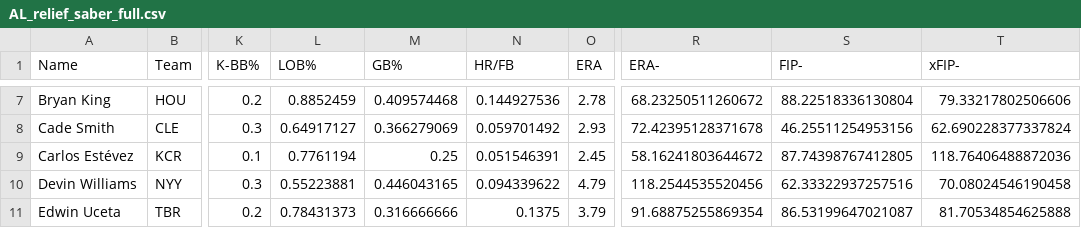
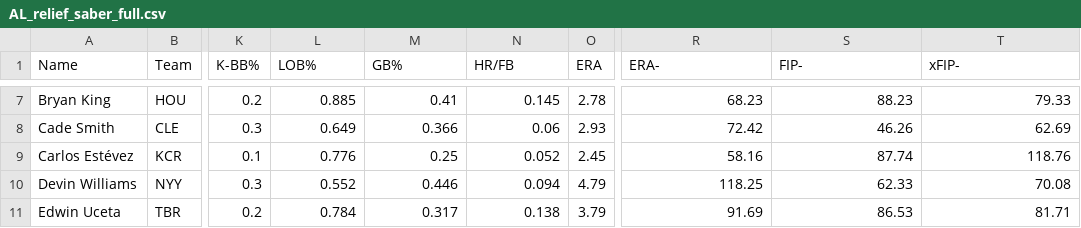
Before and after one commit to leeaiden-byte/Stats-That-Should-Matter-More, a CSV file: AL_relief_saber_full.csv, drawn as a sheet; only a part is shown, gaps mark what is left out; the diff covers the shown part only; the diff names each change by its address in the sheet, - before the commit and + after, or states it on an @@ line.

```diff
--- a/AL_relief_saber_full.csv
+++ b/AL_relief_saber_full.csv
-L7 (LOB%): 0.8852459
+L7 (LOB%): 0.885
-M7 (GB%): 0.409574468
+M7 (GB%): 0.41
-N7 (HR/FB): 0.144927536
+N7 (HR/FB): 0.145
-R7 (ERA-): 68.23250511260672
+R7 (ERA-): 68.23
-S7 (FIP-): 88.22518336130804
+S7 (FIP-): 88.23
-T7 (xFIP-): 79.33217802506606
+T7 (xFIP-): 79.33
-L8 (LOB%): 0.64917127
+L8 (LOB%): 0.649
-M8 (GB%): 0.366279069
+M8 (GB%): 0.366
-N8 (HR/FB): 0.059701492
+N8 (HR/FB): 0.06
-R8 (ERA-): 72.42395128371678
+R8 (ERA-): 72.42
-S8 (FIP-): 46.25511254953156
+S8 (FIP-): 46.26
-T8 (xFIP-): 62.690228377337824
+T8 (xFIP-): 62.69
-L9 (LOB%): 0.7761194
+L9 (LOB%): 0.776
-N9 (HR/FB): 0.051546391
+N9 (HR/FB): 0.052
-R9 (ERA-): 58.16241803644672
+R9 (ERA-): 58.16
-S9 (FIP-): 87.74398767412805
+S9 (FIP-): 87.74
-T9 (xFIP-): 118.76406488872036
+T9 (xFIP-): 118.76
-L10 (LOB%): 0.55223881
+L10 (LOB%): 0.552
-M10 (GB%): 0.446043165
+M10 (GB%): 0.446
-N10 (HR/FB): 0.094339622
+N10 (HR/FB): 0.094
-R10 (ERA-): 118.2544535520456
+R10 (ERA-): 118.25
-S10 (FIP-): 62.33322937257516
+S10 (FIP-): 62.33
-T10 (xFIP-): 70.08024546190458
+T10 (xFIP-): 70.08
-L11 (LOB%): 0.78431373
+L11 (LOB%): 0.784
-M11 (GB%): 0.316666666
+M11 (GB%): 0.317
-N11 (HR/FB): 0.1375
+N11 (HR/FB): 0.138
-R11 (ERA-): 91.68875255869354
+R11 (ERA-): 91.69
-S11 (FIP-): 86.53199647021087
+S11 (FIP-): 86.53
-T11 (xFIP-): 81.70534854625888
+T11 (xFIP-): 81.71
```
Also changed, not shown: 166 edited cells elsewhere in this file, AL_starter_saber_full.csv, NL_relief_saber_full.csv, 3 other files.
